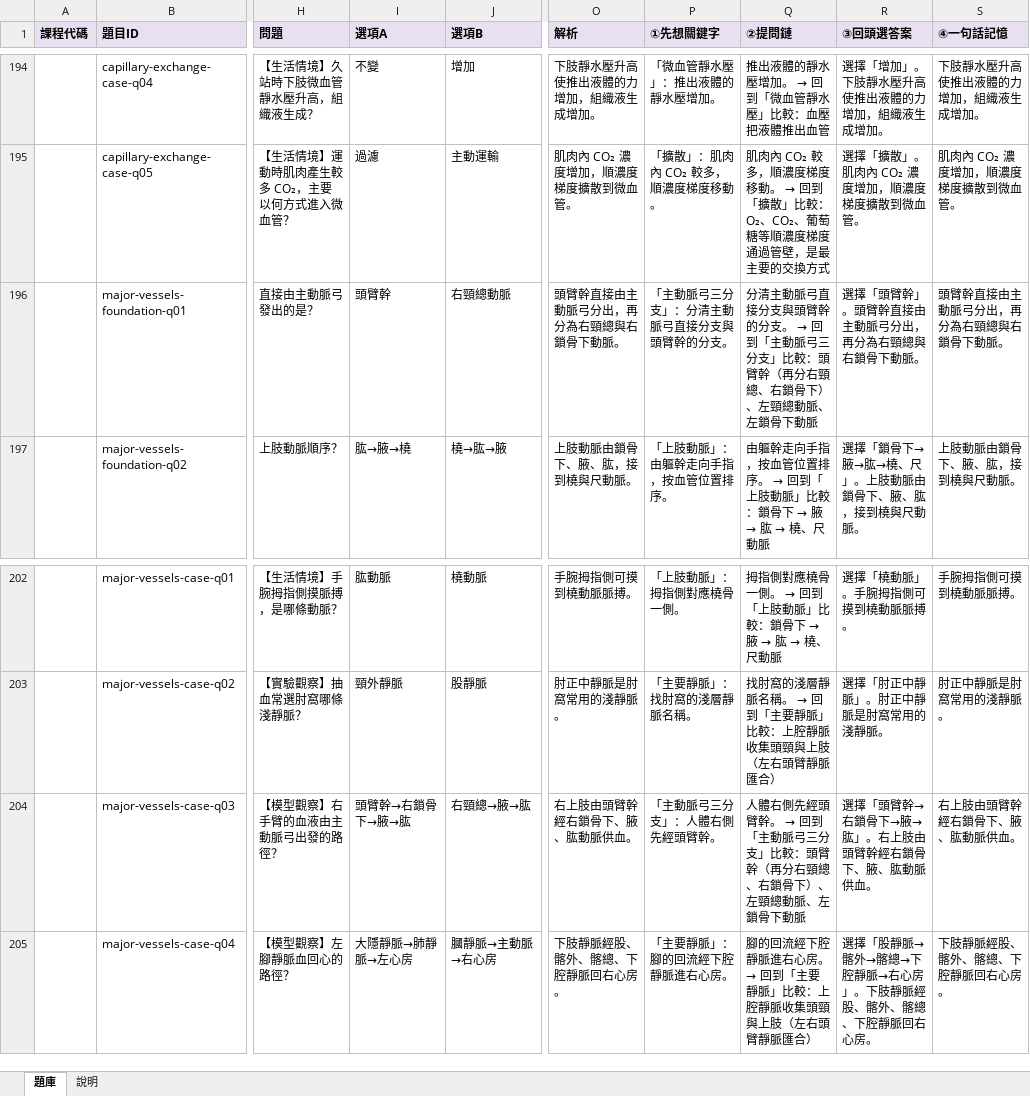
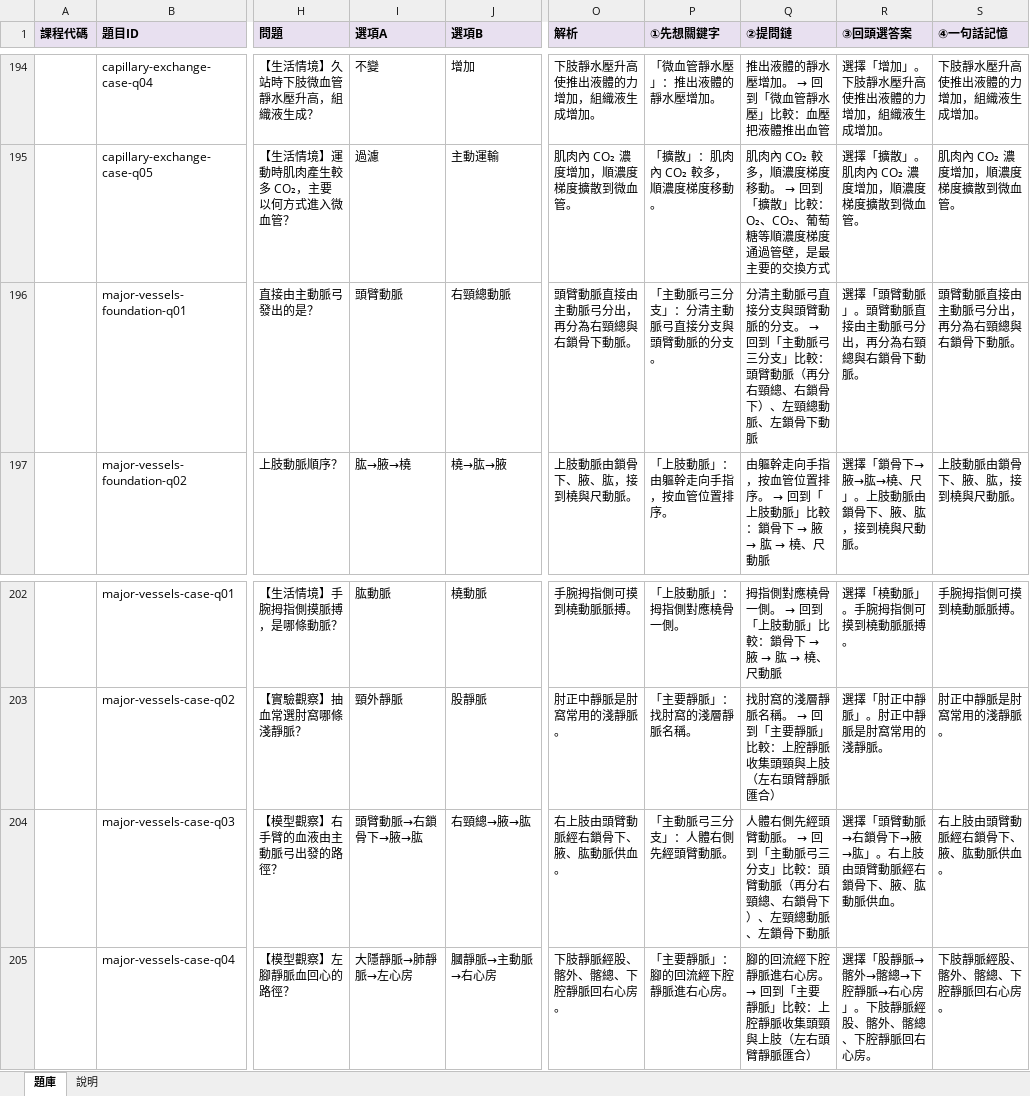
Before and after one commit to albertchang1008-alt/115-1-AP2, an Excel workbook: html/資訊圖表題庫_上傳用.xlsx, sheet 題庫, drawn as a sheet; only a part is shown, gaps mark what is left out; values as stored, in another font and other column widths than the file's, no borders; the diff names each change by its address in the sheet, - before the commit and + after, or states it on an @@ line.

```diff
--- a/html/資訊圖表題庫_上傳用.xlsx (sheet 題庫)
+++ b/html/資訊圖表題庫_上傳用.xlsx (sheet 題庫)
-I196 (選項A): 頭臂幹
+I196 (選項A): 頭臂動脈
-O196 (解析): 頭臂幹直接由主動脈弓分出，再分為右頸總與右鎖骨下動脈。
+O196 (解析): 頭臂動脈直接由主動脈弓分出，再分為右頸總與右鎖骨下動脈。
-P196 (①先想關鍵字): 「主動脈弓三分支」：分清主動脈弓直接分支與頭臂幹的分支。
+P196 (①先想關鍵字): 「主動脈弓三分支」：分清主動脈弓直接分支與頭臂動脈的分支。
@@ Q196 (②提問鏈): …支與頭臂幹的分支。 → 回到「主動脈弓三分支」比較：頭臂幹（再分右… → …支與頭臂動脈的分支。 → 回到「主動脈弓三分支」比較：頭臂動脈（再分右… @@
-R196 (③回頭選答案): 選擇「頭臂幹」。頭臂幹直接由主動脈弓分出，再分為右頸總與右鎖骨下動脈。
+R196 (③回頭選答案): 選擇「頭臂動脈」。頭臂動脈直接由主動脈弓分出，再分為右頸總與右鎖骨下動脈。
-S196 (④一句話記憶): 頭臂幹直接由主動脈弓分出，再分為右頸總與右鎖骨下動脈。
+S196 (④一句話記憶): 頭臂動脈直接由主動脈弓分出，再分為右頸總與右鎖骨下動脈。
-I204 (選項A): 頭臂幹→右鎖骨下→腋→肱
+I204 (選項A): 頭臂動脈→右鎖骨下→腋→肱
-O204 (解析): 右上肢由頭臂幹經右鎖骨下、腋、肱動脈供血。
+O204 (解析): 右上肢由頭臂動脈經右鎖骨下、腋、肱動脈供血。
-P204 (①先想關鍵字): 「主動脈弓三分支」：人體右側先經頭臂幹。
+P204 (①先想關鍵字): 「主動脈弓三分支」：人體右側先經頭臂動脈。
@@ Q204 (②提問鏈): …先經頭臂幹。 → 回到「主動脈弓三分支」比較：頭臂幹（再分右… → …先經頭臂動脈。 → 回到「主動脈弓三分支」比較：頭臂動脈（再分右… @@
-R204 (③回頭選答案): 選擇「頭臂幹→右鎖骨下→腋→肱」。右上肢由頭臂幹經右鎖骨下、腋、肱動脈供血。
+R204 (③回頭選答案): 選擇「頭臂動脈→右鎖骨下→腋→肱」。右上肢由頭臂動脈經右鎖骨下、腋、肱動脈供血。
-S204 (④一句話記憶): 右上肢由頭臂幹經右鎖骨下、腋、肱動脈供血。
+S204 (④一句話記憶): 右上肢由頭臂動脈經右鎖骨下、腋、肱動脈供血。
```
Also changed, not shown: 19 other files.
